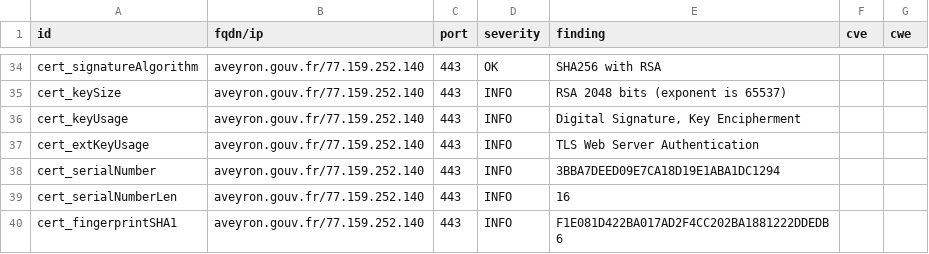
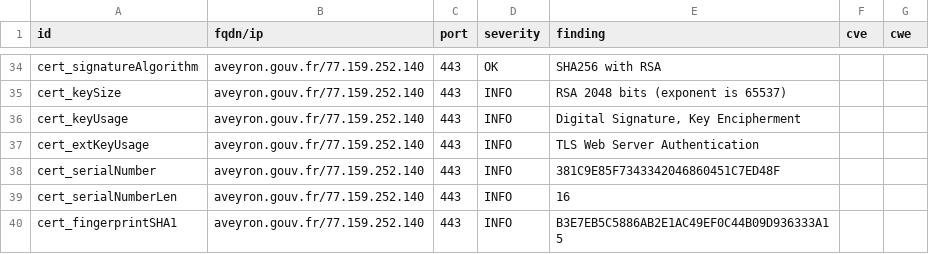
Before and after one commit to GKO-org/dashlordPrd2, a CSV file: results/aHR0cHM6Ly9hdmV5cm9uLmdvdXYuZnI=/testssl.csv, drawn as a sheet; only a part is shown, gaps mark what is left out; the diff covers the shown part only.

```diff
--- a/results/aHR0cHM6Ly9hdmV5cm9uLmdvdXYuZnI=/testssl.csv
+++ b/results/aHR0cHM6Ly9hdmV5cm9uLmdvdXYuZnI=/testssl.csv
@@ -37,4 +37,4 @@
 "cert_extKeyUsage","aveyron.gouv.fr/77.159.252.140","443","INFO","TLS Web Server Authentication","",""
-"cert_serialNumber","aveyron.gouv.fr/77.159.252.140","443","INFO","3BBA7DEED09E7CA18D19E1ABA1DC1294","",""
+"cert_serialNumber","aveyron.gouv.fr/77.159.252.140","443","INFO","381C9E85F7343342046860451C7ED48F","",""
 "cert_serialNumberLen","aveyron.gouv.fr/77.159.252.140","443","INFO","16","",""
-"cert_fingerprintSHA1","aveyron.gouv.fr/77.159.252.140","443","INFO","F1E081D422BA017AD2F4CC202BA1881222DDEDB6","",""
+"cert_fingerprintSHA1","aveyron.gouv.fr/77.159.252.140","443","INFO","B3E7EB5C5886AB2E1AC49EF0C44B09D936333A15","",""
```
Also changed, not shown: 10 edited cells elsewhere in this file, 10 other files.
